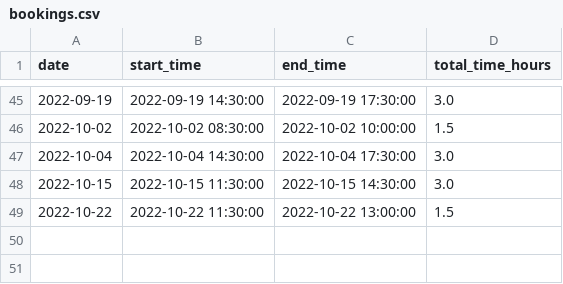
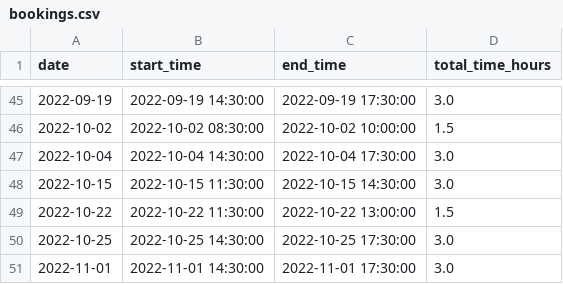
Before and after one commit to Fiskehandleren/LaundryAnalytics, a CSV file: bookings.csv, drawn as a sheet; only a part is shown, gaps mark what is left out; the diff names each change by its address in the sheet, - before the commit and + after, or states it on an @@ line.

```diff
--- a/bookings.csv
+++ b/bookings.csv
+row 50: 2022-10-25 | 2022-10-25 14:30:00 | 2022-10-25 17:30:00 | 3.0
+row 51: 2022-11-01 | 2022-11-01 14:30:00 | 2022-11-01 17:30:00 | 3.0
```
Also changed, not shown: 3 other files.
